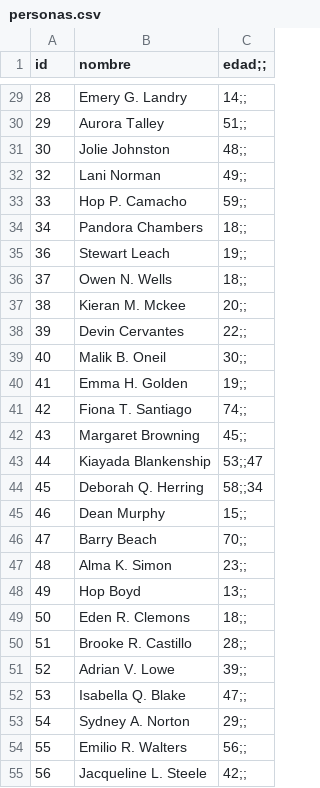
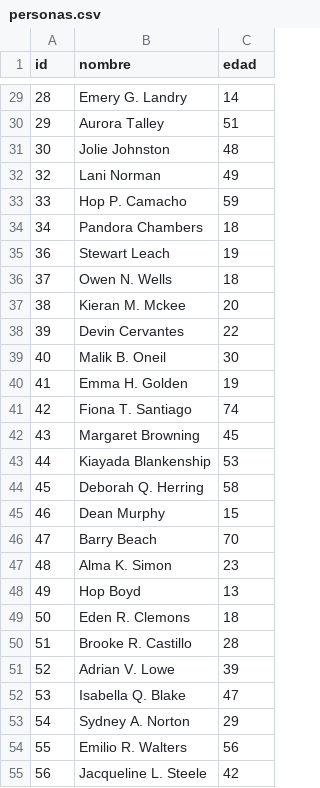
Before and after one commit to lautarovg02/Arquitecturas-Web, a CSV file: TP2-JPA-JPQL/src/main/java/csv/personas.csv, drawn as a sheet; only a part is shown, gaps mark what is left out; the diff covers the shown part only.

```diff
--- a/TP2-JPA-JPQL/src/main/java/csv/personas.csv
+++ b/TP2-JPA-JPQL/src/main/java/csv/personas.csv
@@ -1 +1 @@
-id,nombre,edad;;
+id,nombre,edad
@@ -29,27 +29,27 @@ id,nombre,edad;;
-28,Emery G. Landry,14;;
-29,Aurora Talley,51;;
-30,Jolie Johnston,48;;
-32,Lani Norman,49;;
-33,Hop P. Camacho,59;;
-34,Pandora Chambers,18;;
-36,Stewart Leach,19;;
-37,Owen N. Wells,18;;
-38,Kieran M. Mckee,20;;
-39,Devin Cervantes,22;;
-40,Malik B. Oneil,30;;
-41,Emma H. Golden,19;;
-42,Fiona T. Santiago,74;;
-43,Margaret Browning,45;;
-44,Kiayada Blankenship,53;;47
-45,Deborah Q. Herring,58;;34
-46,Dean Murphy,15;;
-47,Barry Beach,70;;
-48,Alma K. Simon,23;;
-49,Hop Boyd,13;;
-50,Eden R. Clemons,18;;
-51,Brooke R. Castillo,28;;
-52,Adrian V. Lowe,39;;
-53,Isabella Q. Blake,47;;
-54,Sydney A. Norton,29;;
-55,Emilio R. Walters,56;;
-56,Jacqueline L. Steele,42;;
+28,Emery G. Landry,14
+29,Aurora Talley,51
+30,Jolie Johnston,48
+32,Lani Norman,49
+33,Hop P. Camacho,59
+34,Pandora Chambers,18
+36,Stewart Leach,19
+37,Owen N. Wells,18
+38,Kieran M. Mckee,20
+39,Devin Cervantes,22
+40,Malik B. Oneil,30
+41,Emma H. Golden,19
+42,Fiona T. Santiago,74
+43,Margaret Browning,45
+44,Kiayada Blankenship,53
+45,Deborah Q. Herring,58
+46,Dean Murphy,15
+47,Barry Beach,70
+48,Alma K. Simon,23
+49,Hop Boyd,13
+50,Eden R. Clemons,18
+51,Brooke R. Castillo,28
+52,Adrian V. Lowe,39
+53,Isabella Q. Blake,47
+54,Sydney A. Norton,29
+55,Emilio R. Walters,56
+56,Jacqueline L. Steele,42
```
Also changed, not shown: 71 edited cells elsewhere in this file, 5 other files.
